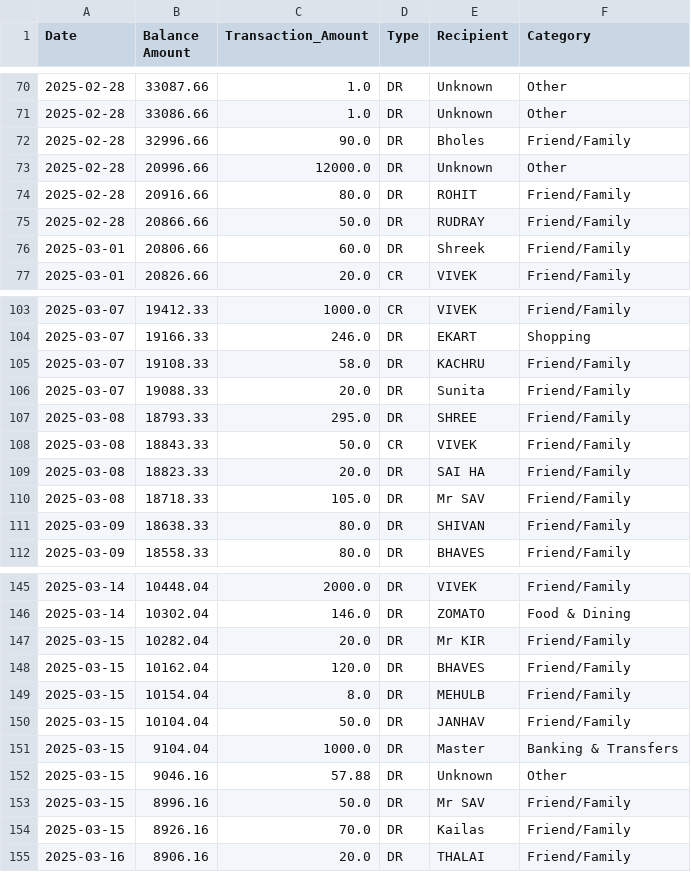
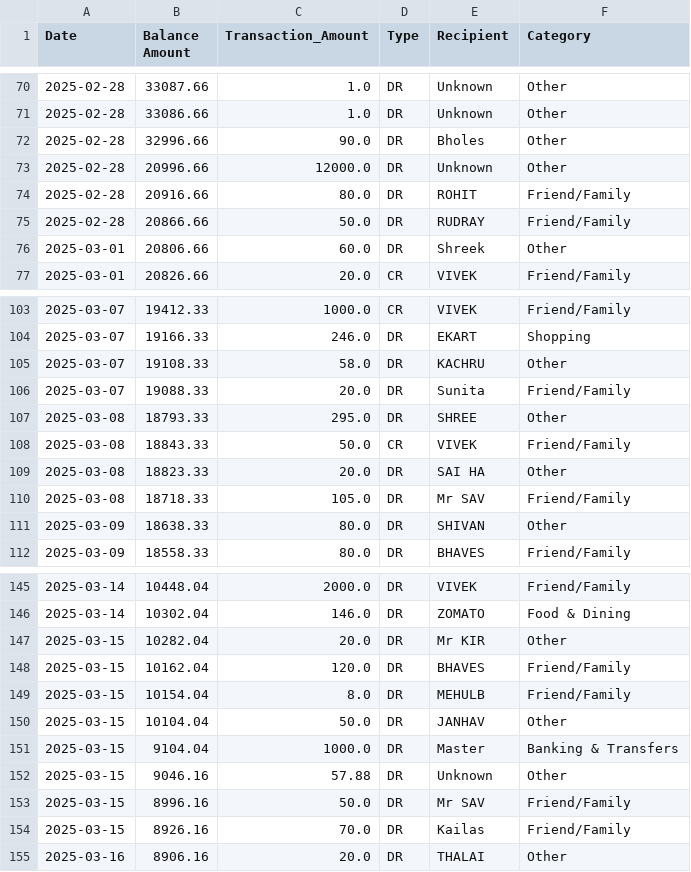
Before and after one commit to PiyushJain045/MoneyWise, a CSV file: app/artifacts/updated_transaction.csv, drawn as a sheet; only a part is shown, gaps mark what is left out; the diff covers the shown part only.

```diff
--- a/app/artifacts/updated_transaction.csv
+++ b/app/artifacts/updated_transaction.csv
@@ -71,3 +71,3 @@ Date,Balance Amount,Transaction_Amount,Type,Recipient,Category
 2025-02-28,33086.66,1.0,DR,Unknown,Other
-2025-02-28,32996.66,90.0,DR,Bholes,Friend/Family
+2025-02-28,32996.66,90.0,DR,Bholes,Other
 2025-02-28,20996.66,12000.0,DR,Unknown,Other
@@ -75,3 +75,3 @@ Date,Balance Amount,Transaction_Amount,Type,Recipient,Category
 2025-02-28,20866.66,50.0,DR,RUDRAY,Friend/Family
-2025-03-01,20806.66,60.0,DR,Shreek,Friend/Family
+2025-03-01,20806.66,60.0,DR,Shreek,Other
 2025-03-01,20826.66,20.0,CR,VIVEK,Friend/Family
@@ -104,9 +104,9 @@ Date,Balance Amount,Transaction_Amount,Type,Recipient,Category
 2025-03-07,19166.33,246.0,DR,EKART,Shopping
-2025-03-07,19108.33,58.0,DR,KACHRU,Friend/Family
+2025-03-07,19108.33,58.0,DR,KACHRU,Other
 2025-03-07,19088.33,20.0,DR,Sunita,Friend/Family
-2025-03-08,18793.33,295.0,DR,SHREE,Friend/Family
+2025-03-08,18793.33,295.0,DR,SHREE,Other
 2025-03-08,18843.33,50.0,CR,VIVEK,Friend/Family
-2025-03-08,18823.33,20.0,DR,SAI HA,Friend/Family
+2025-03-08,18823.33,20.0,DR,SAI HA,Other
 2025-03-08,18718.33,105.0,DR,Mr SAV,Friend/Family
-2025-03-09,18638.33,80.0,DR,SHIVAN,Friend/Family
+2025-03-09,18638.33,80.0,DR,SHIVAN,Other
 2025-03-09,18558.33,80.0,DR,BHAVES,Friend/Family
@@ -146,6 +146,6 @@ Date,Balance Amount,Transaction_Amount,Type,Recipient,Category
 2025-03-14,10302.04,146.0,DR,ZOMATO,Food & Dining
-2025-03-15,10282.04,20.0,DR,Mr KIR,Friend/Family
+2025-03-15,10282.04,20.0,DR,Mr KIR,Other
 2025-03-15,10162.04,120.0,DR,BHAVES,Friend/Family
 2025-03-15,10154.04,8.0,DR,MEHULB,Friend/Family
-2025-03-15,10104.04,50.0,DR,JANHAV,Friend/Family
+2025-03-15,10104.04,50.0,DR,JANHAV,Other
 2025-03-15,9104.04,1000.0,DR,Master,Banking & Transfers
@@ -154,2 +154,2 @@ Date,Balance Amount,Transaction_Amount,Type,Recipient,Category
 2025-03-15,8926.16,70.0,DR,Kailas,Friend/Family
-2025-03-16,8906.16,20.0,DR,THALAI,Friend/Family
+2025-03-16,8906.16,20.0,DR,THALAI,Other
```
Also changed, not shown: 8 edited cells elsewhere in this file, 18 other files.
